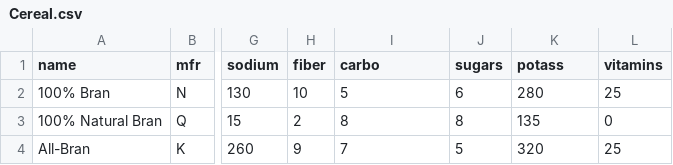
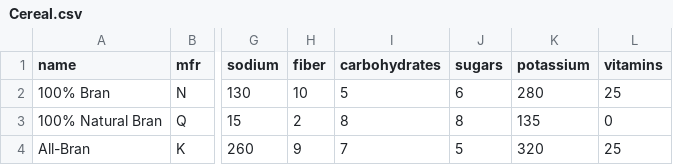
Before and after one commit to FeFiFoFaiza/l8t_Data, a CSV file: 100_data/Cereal.csv, drawn as a sheet; only a part is shown, gaps mark what is left out; the diff names each change by its address in the sheet, - before the commit and + after, or states it on an @@ line.

```diff
--- a/100_data/Cereal.csv
+++ b/100_data/Cereal.csv
-I1: carbo
+I1: carbohydrates
-K1: potass
+K1: potassium
```
Also changed, not shown: 1 other file.
